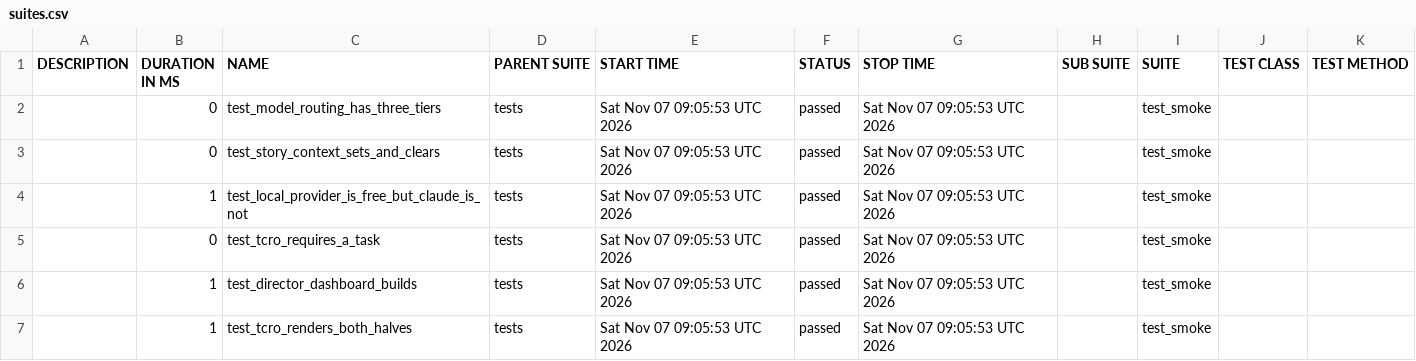
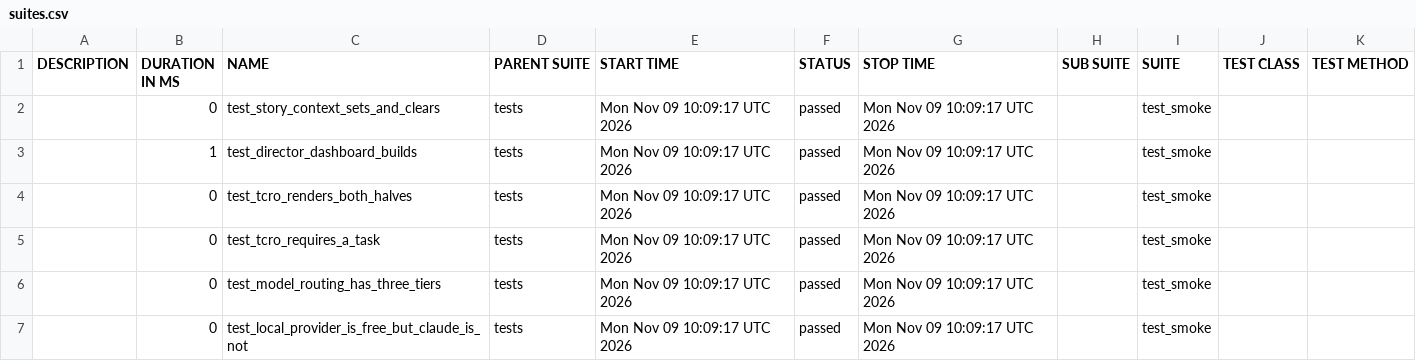
Before and after one commit to Anandraj-pro/OmniTest-AI, a CSV file: data/suites.csv, drawn as a sheet.

```diff
--- a/data/suites.csv
+++ b/data/suites.csv
@@ -1,7 +1,7 @@
 "DESCRIPTION","DURATION IN MS","NAME","PARENT SUITE","START TIME","STATUS","STOP TIME","SUB SUITE","SUITE","TEST CLASS","TEST METHOD"
-"","0","test_model_routing_has_three_tiers","tests","Sat Nov 07 09:05:53 UTC 2026","passed","Sat Nov 07 09:05:53 UTC 2026","","test_smoke","",""
-"","0","test_story_context_sets_and_clears","tests","Sat Nov 07 09:05:53 UTC 2026","passed","Sat Nov 07 09:05:53 UTC 2026","","test_smoke","",""
-"","1","test_local_provider_is_free_but_claude_is_not","tests","Sat Nov 07 09:05:53 UTC 2026","passed","Sat Nov 07 09:05:53 UTC 2026","","test_smoke","",""
-"","0","test_tcro_requires_a_task","tests","Sat Nov 07 09:05:53 UTC 2026","passed","Sat Nov 07 09:05:53 UTC 2026","","test_smoke","",""
-"","1","test_director_dashboard_builds","tests","Sat Nov 07 09:05:53 UTC 2026","passed","Sat Nov 07 09:05:53 UTC 2026","","test_smoke","",""
-"","1","test_tcro_renders_both_halves","tests","Sat Nov 07 09:05:53 UTC 2026","passed","Sat Nov 07 09:05:53 UTC 2026","","test_smoke","",""
+"","0","test_story_context_sets_and_clears","tests","Mon Nov 09 10:09:17 UTC 2026","passed","Mon Nov 09 10:09:17 UTC 2026","","test_smoke","",""
+"","1","test_director_dashboard_builds","tests","Mon Nov 09 10:09:17 UTC 2026","passed","Mon Nov 09 10:09:17 UTC 2026","","test_smoke","",""
+"","0","test_tcro_renders_both_halves","tests","Mon Nov 09 10:09:17 UTC 2026","passed","Mon Nov 09 10:09:17 UTC 2026","","test_smoke","",""
+"","0","test_tcro_requires_a_task","tests","Mon Nov 09 10:09:17 UTC 2026","passed","Mon Nov 09 10:09:17 UTC 2026","","test_smoke","",""
+"","0","test_model_routing_has_three_tiers","tests","Mon Nov 09 10:09:17 UTC 2026","passed","Mon Nov 09 10:09:17 UTC 2026","","test_smoke","",""
+"","0","test_local_provider_is_free_but_claude_is_not","tests","Mon Nov 09 10:09:17 UTC 2026","passed","Mon Nov 09 10:09:17 UTC 2026","","test_smoke","",""
```
Also changed, not shown: 26 other files.
